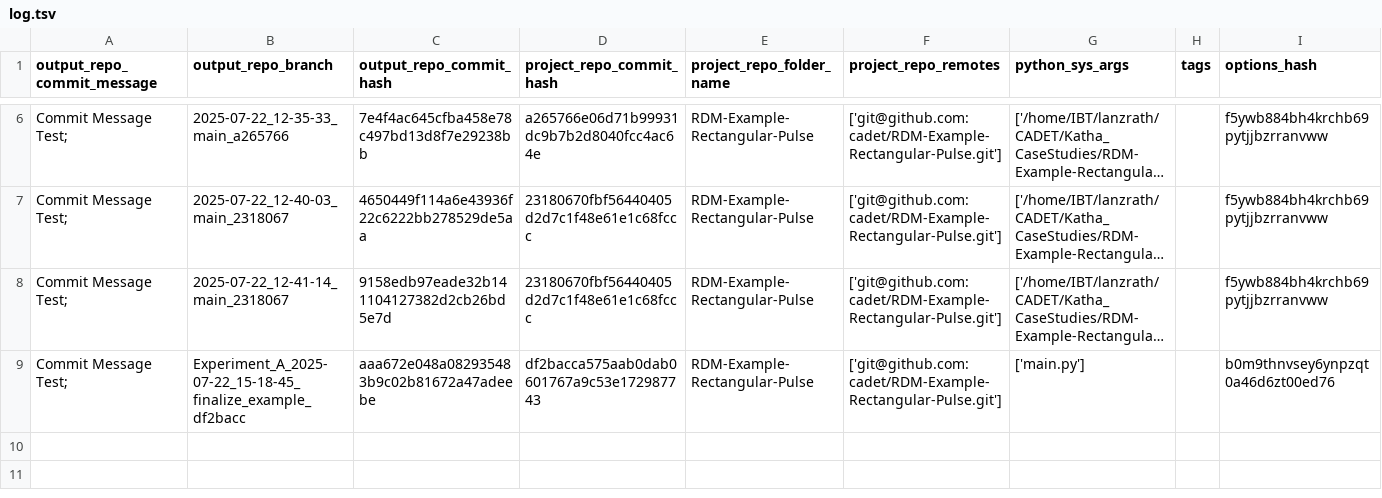
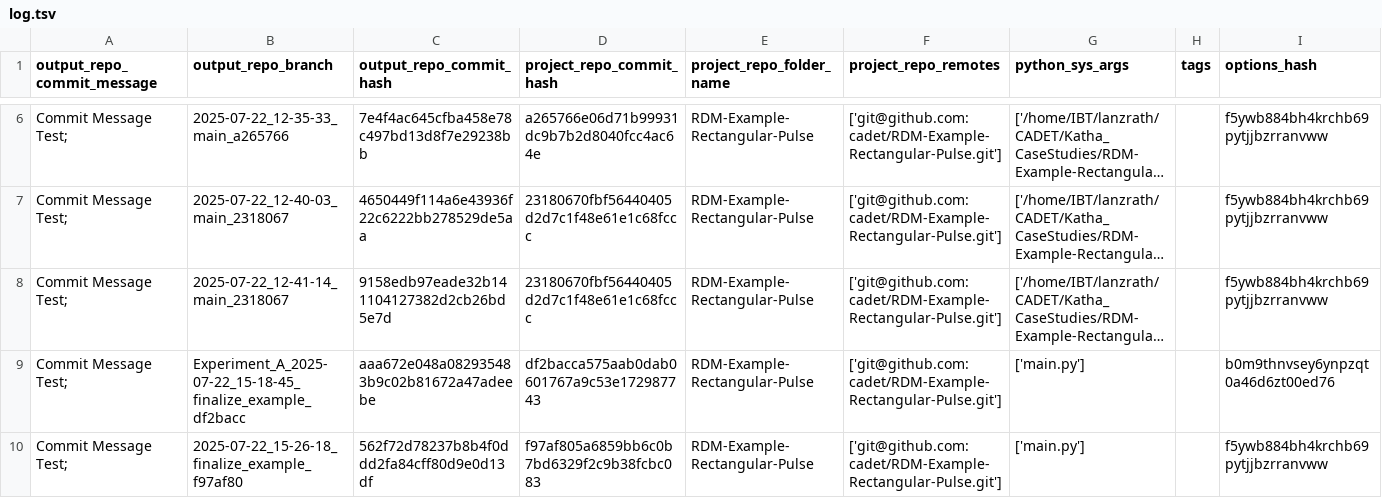
Before and after one commit to cadet/RDM-Example-Rectangular-Pulse-Output, a TSV file: log.tsv, drawn as a sheet; only a part is shown, gaps mark what is left out; long unchanged cells end in …; the diff names each change by its address in the sheet, - before the commit and + after, or states it on an @@ line.

Commit message:
log for 'Commit Message Test; ' of branch '2025-07-22_15-26-18_finalize_example_f97af80'

```diff
--- a/log.tsv
+++ b/log.tsv
+row 10: Commit Message Test; | 2025-07-22_15-26-18_finalize_example_f97af80 | 562f72d78237b8b4f0ddd2fa84cff80d9e0d13df | f97af805a6859bb6c0b7bd6329f2c9b38fcbc083 | RDM-Example-Rectangular-Pulse | ['git@github.com:cadet/RDM-Example-Rectangular-Pulse.git'] | ['main.py'] |  | f5ywb884bh4krchb69pytjjbzrranvww
```
Also changed, not shown: 6 other files.
